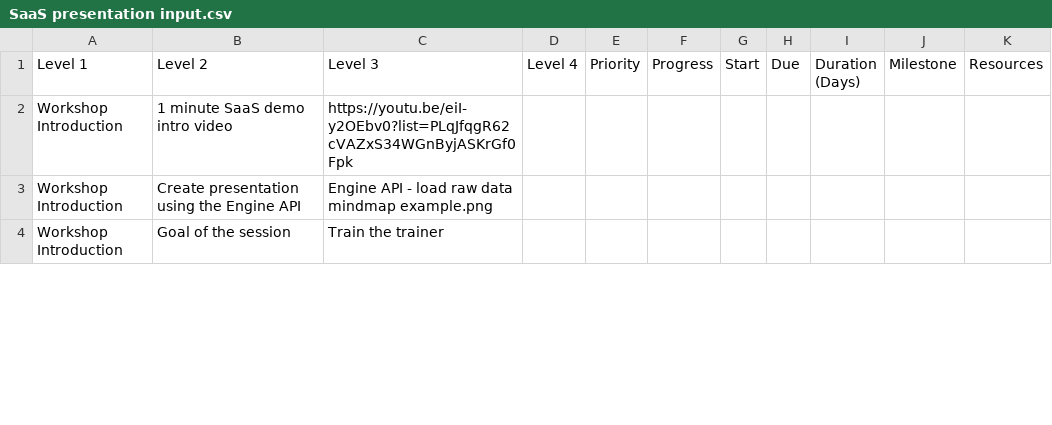
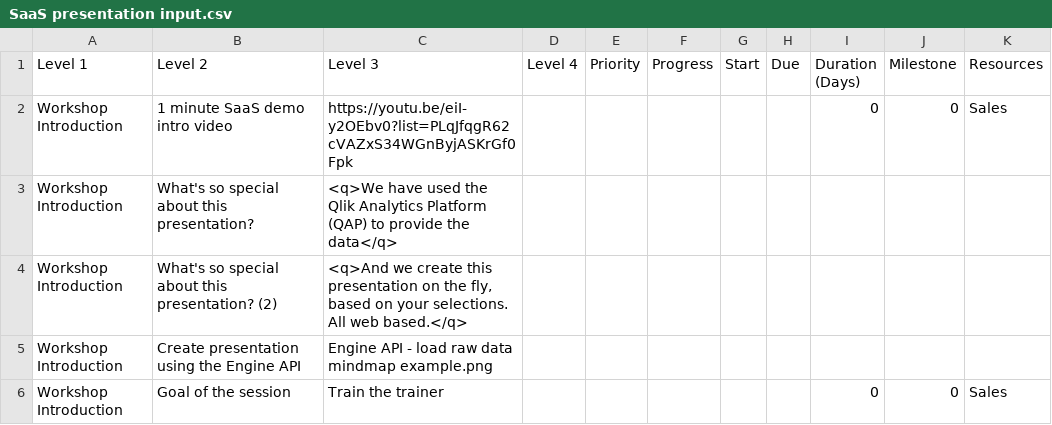
Before and after one commit to QHose/QRSMeteor, a CSV file: Sense Demo materials/SaaS presentation input.csv, drawn as a sheet; only a part is shown; the diff covers the shown part only.

```diff
--- a/Sense Demo materials/SaaS presentation input.csv
+++ b/Sense Demo materials/SaaS presentation input.csv
@@ -1,4 +1,6 @@
 "Level 1","Level 2","Level 3","Level 4","Priority","Progress","Start","Due","Duration (Days)","Milestone","Resources",
-"Workshop Introduction","1 minute SaaS demo intro video","https://youtu.be/eiI-y2OEbv0?list=PLqJfqgR62cVAZxS34WGnByjASKrGf0Fpk",,,,,,,,,
+"Workshop Introduction","1 minute SaaS demo intro video","https://youtu.be/eiI-y2OEbv0?list=PLqJfqgR62cVAZxS34WGnByjASKrGf0Fpk",,"","","","","         0","0","Sales",
+"Workshop Introduction","What's so special about this presentation?","<q>We have used the Qlik Analytics Platform (QAP) to provide the data</q>",,,,,,,,,
+"Workshop Introduction","What's so special about this presentation? (2)","<q>And we create this presentation on the fly, based on your selections. All web based.</q>",,,,,,,,,
 "Workshop Introduction","Create presentation using the Engine API","Engine API - load raw data mindmap example.png",,,,,,,,,
-"Workshop Introduction","Goal of the session","Train the trainer",,,,,,,,,
+"Workshop Introduction","Goal of the session","Train the trainer",,"","","","","         0","0","Sales",
```
Also changed, not shown: 13 added rows, 1 removed row, 7 moved rows and 36 edited cells elsewhere in this file, 12 other files.
